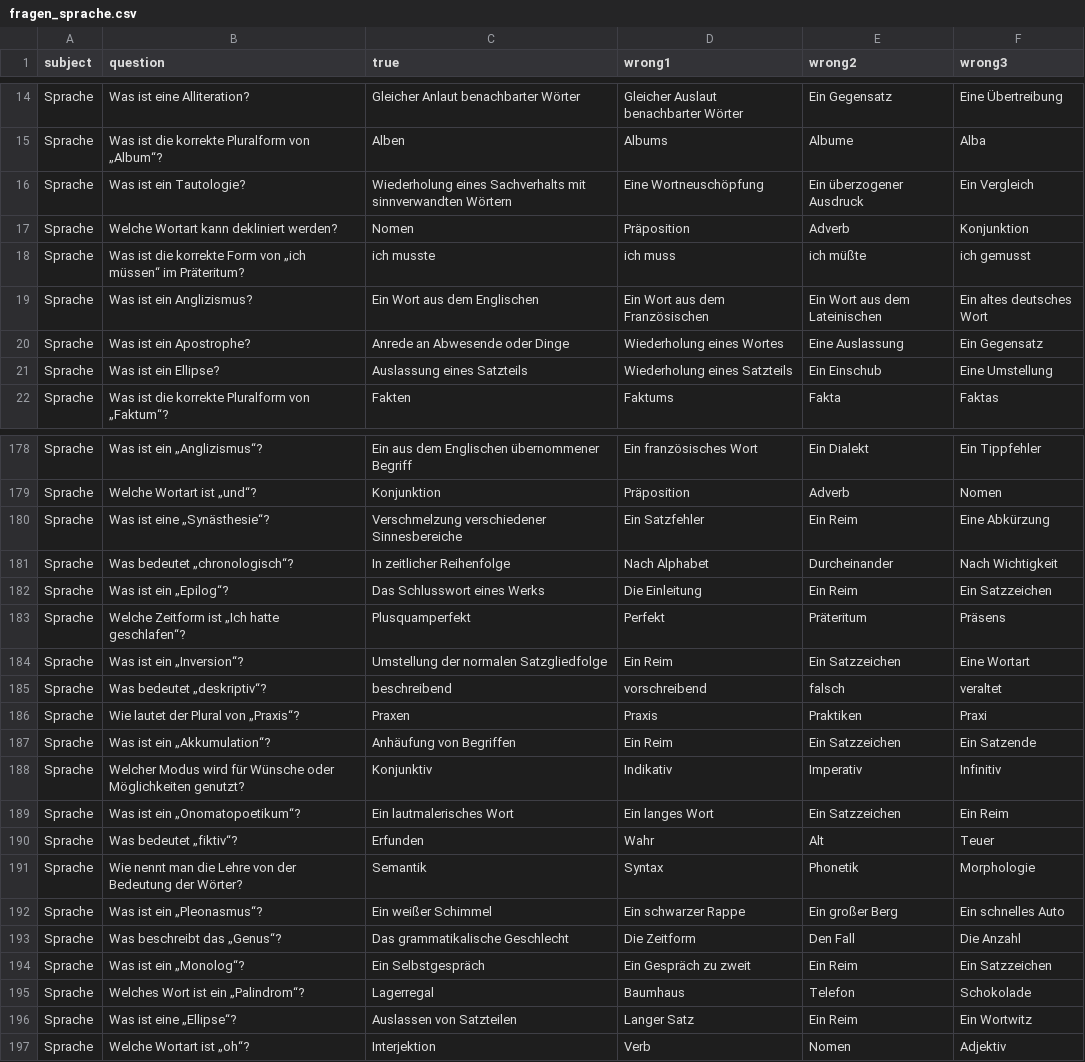
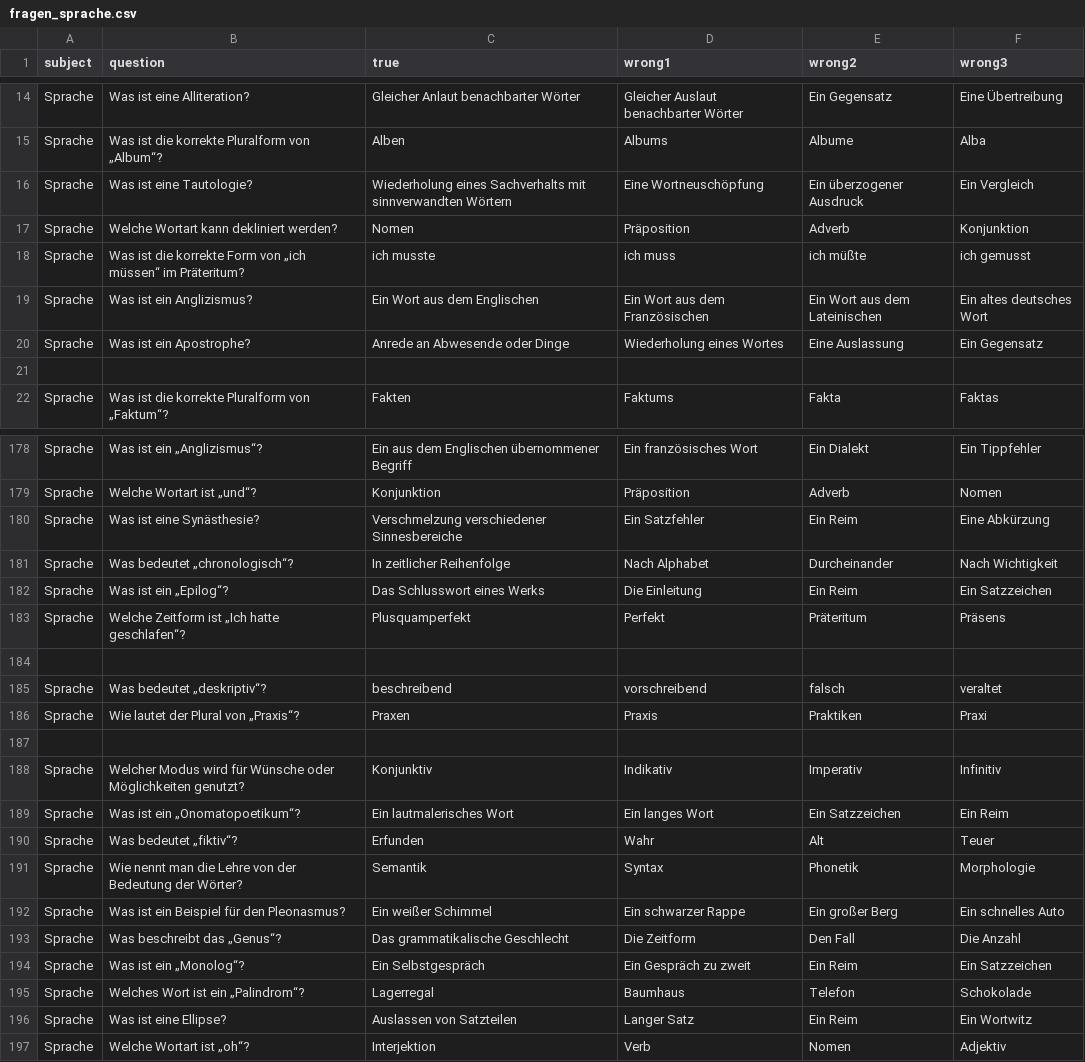
Before and after one commit to CodewithMax05/Quiz, a CSV file: csv/fragen_sprache.csv, drawn as a sheet; only a part is shown, gaps mark what is left out; the diff covers the shown part only.

Commit message:
fix question sprache 1

```diff
--- a/csv/fragen_sprache.csv
+++ b/csv/fragen_sprache.csv
@@ -15,3 +15,3 @@ Sprache;Was ist eine Alliteration?;Gleicher Anlaut benachbarter Wörter;Gleicher
 Sprache;Was ist die korrekte Pluralform von „Album“?;Alben;Albums;Albume;Alba
-Sprache;Was ist ein Tautologie?;Wiederholung eines Sachverhalts mit sinnverwandten Wörtern;Eine Wortneuschöpfung;Ein überzogener Ausdruck;Ein Vergleich
+Sprache;Was ist eine Tautologie?;Wiederholung eines Sachverhalts mit sinnverwandten Wörtern;Eine Wortneuschöpfung;Ein überzogener Ausdruck;Ein Vergleich
 Sprache;Welche Wortart kann dekliniert werden?;Nomen;Präposition;Adverb;Konjunktion
@@ -20,3 +20,3 @@ Sprache;Was ist ein Anglizismus?;Ein Wort aus dem Englischen;Ein Wort aus dem Fr
 Sprache;Was ist ein Apostrophe?;Anrede an Abwesende oder Dinge;Wiederholung eines Wortes;Eine Auslassung;Ein Gegensatz
-Sprache;Was ist ein Ellipse?;Auslassung eines Satzteils;Wiederholung eines Satzteils;Ein Einschub;Eine Umstellung
+
 Sprache;Was ist die korrekte Pluralform von „Faktum“?;Fakten;Faktums;Fakta;Faktas
@@ -179,3 +179,3 @@ Sprache;Was ist ein „Anglizismus“?;Ein aus dem Englischen übernommener Begr
 Sprache;Welche Wortart ist „und“?;Konjunktion;Präposition;Adverb;Nomen
-Sprache;Was ist eine „Synästhesie“?;Verschmelzung verschiedener Sinnesbereiche;Ein Satzfehler;Ein Reim;Eine Abkürzung
+Sprache;Was ist eine Synästhesie?;Verschmelzung verschiedener Sinnesbereiche;Ein Satzfehler;Ein Reim;Eine Abkürzung
 Sprache;Was bedeutet „chronologisch“?;In zeitlicher Reihenfolge;Nach Alphabet;Durcheinander;Nach Wichtigkeit
@@ -183,6 +183,6 @@ Sprache;Was ist ein „Epilog“?;Das Schlusswort eines Werks;Die Einleitung;Ein
 Sprache;Welche Zeitform ist „Ich hatte geschlafen“?;Plusquamperfekt;Perfekt;Präteritum;Präsens
-Sprache;Was ist ein „Inversion“?;Umstellung der normalen Satzgliedfolge;Ein Reim;Ein Satzzeichen;Eine Wortart
+
 Sprache;Was bedeutet „deskriptiv“?;beschreibend;vorschreibend;falsch;veraltet
 Sprache;Wie lautet der Plural von „Praxis“?;Praxen;Praxis;Praktiken;Praxi
-Sprache;Was ist ein „Akkumulation“?;Anhäufung von Begriffen;Ein Reim;Ein Satzzeichen;Ein Satzende
+
 Sprache;Welcher Modus wird für Wünsche oder Möglichkeiten genutzt?;Konjunktiv;Indikativ;Imperativ;Infinitiv
@@ -191,3 +191,3 @@ Sprache;Was bedeutet „fiktiv“?;Erfunden;Wahr;Alt;Teuer
 Sprache;Wie nennt man die Lehre von der Bedeutung der Wörter?;Semantik;Syntax;Phonetik;Morphologie
-Sprache;Was ist ein „Pleonasmus“?;Ein weißer Schimmel;Ein schwarzer Rappe;Ein großer Berg;Ein schnelles Auto
+Sprache;Was ist ein Beispiel für den Pleonasmus?;Ein weißer Schimmel;Ein schwarzer Rappe;Ein großer Berg;Ein schnelles Auto
 Sprache;Was beschreibt das „Genus“?;Das grammatikalische Geschlecht;Die Zeitform;Den Fall;Die Anzahl
@@ -195,3 +195,3 @@ Sprache;Was ist ein „Monolog“?;Ein Selbstgespräch;Ein Gespräch zu zweit;Ei
 Sprache;Welches Wort ist ein „Palindrom“?;Lagerregal;Baumhaus;Telefon;Schokolade
-Sprache;Was ist eine „Ellipse“?;Auslassen von Satzteilen;Langer Satz;Ein Reim;Ein Wortwitz
+Sprache;Was ist eine Ellipse?;Auslassen von Satzteilen;Langer Satz;Ein Reim;Ein Wortwitz
 Sprache;Welche Wortart ist „oh“?;Interjektion;Verb;Nomen;Adjektiv
```
Also changed, not shown: 29 edited cells elsewhere in this file.
